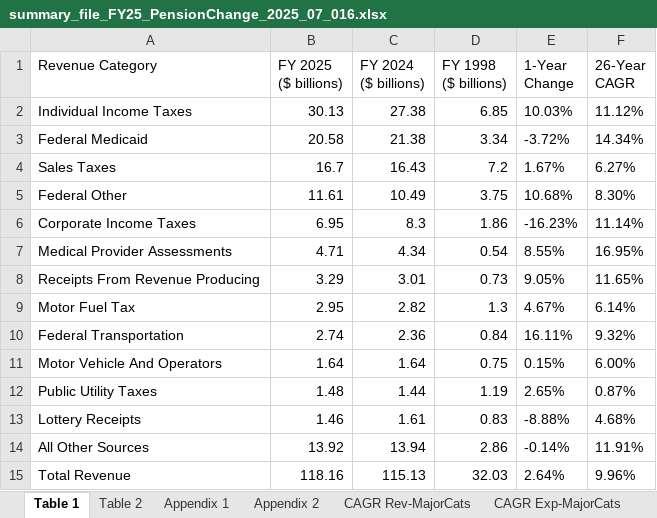
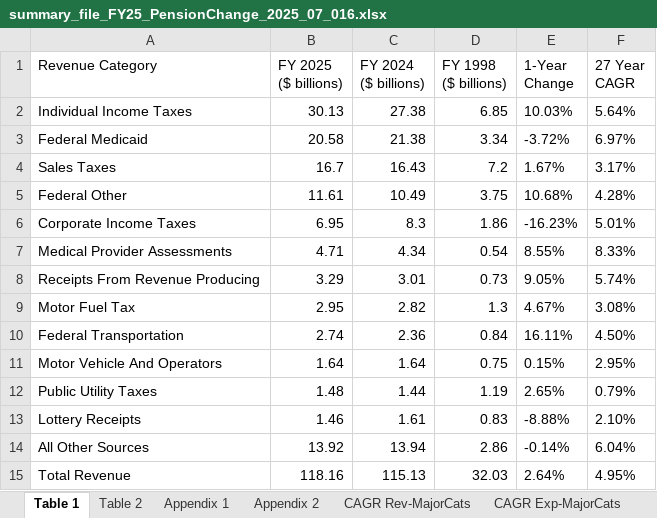
Before and after one commit to AleaWM/Fiscal-Futures, an Excel workbook: data/FY2025 Files/summary_file_FY25_PensionChange_2025_07_016.xlsx, sheet Table 1, drawn as a sheet; values as stored, in another font and other column widths than the file's, no borders; the diff names each change by its address in the sheet, - before the commit and + after, or states it on an @@ line.

Commit message:
27 year CAGR growth rates updated

```diff
--- a/data/FY2025 Files/summary_file_FY25_PensionChange_2025_07_016.xlsx (sheet Table 1)
+++ b/data/FY2025 Files/summary_file_FY25_PensionChange_2025_07_016.xlsx (sheet Table 1)
-F1: 26-Year CAGR
+F1: 27 Year CAGR
-F2 (27 Year CAGR): 11.12%
+F2 (27 Year CAGR): 5.64%
-F3 (27 Year CAGR): 14.34%
+F3 (27 Year CAGR): 6.97%
-F4 (27 Year CAGR): 6.27%
+F4 (27 Year CAGR): 3.17%
-F5 (27 Year CAGR): 8.30%
+F5 (27 Year CAGR): 4.28%
-F6 (27 Year CAGR): 11.14%
+F6 (27 Year CAGR): 5.01%
-F7 (27 Year CAGR): 16.95%
+F7 (27 Year CAGR): 8.33%
-F8 (27 Year CAGR): 11.65%
+F8 (27 Year CAGR): 5.74%
-F9 (27 Year CAGR): 6.14%
+F9 (27 Year CAGR): 3.08%
-F10 (27 Year CAGR): 9.32%
+F10 (27 Year CAGR): 4.50%
-F11 (27 Year CAGR): 6.00%
+F11 (27 Year CAGR): 2.95%
-F12 (27 Year CAGR): 0.87%
+F12 (27 Year CAGR): 0.79%
-F13 (27 Year CAGR): 4.68%
+F13 (27 Year CAGR): 2.10%
-F14 (27 Year CAGR): 11.91%
+F14 (27 Year CAGR): 6.04%
-F15 (27 Year CAGR): 9.96%
+F15 (27 Year CAGR): 4.95%
```
Also changed, not shown: sheet Appendix 2, sheet Appendix 1, sheet CAGR Rev-MajorCats, sheet Table 2, sheet CAGR Exp-MajorCats.
